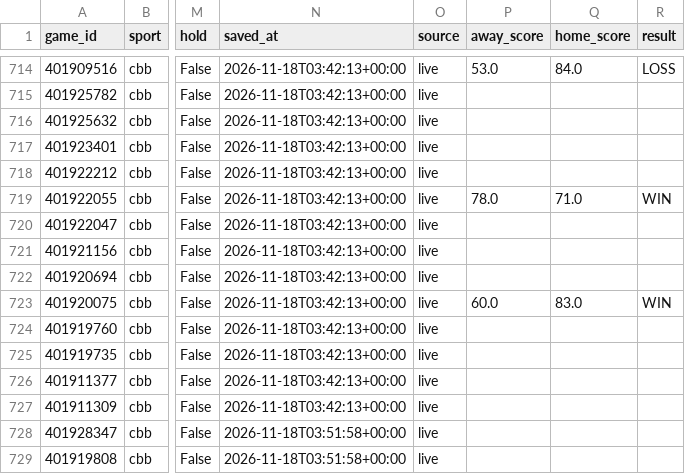
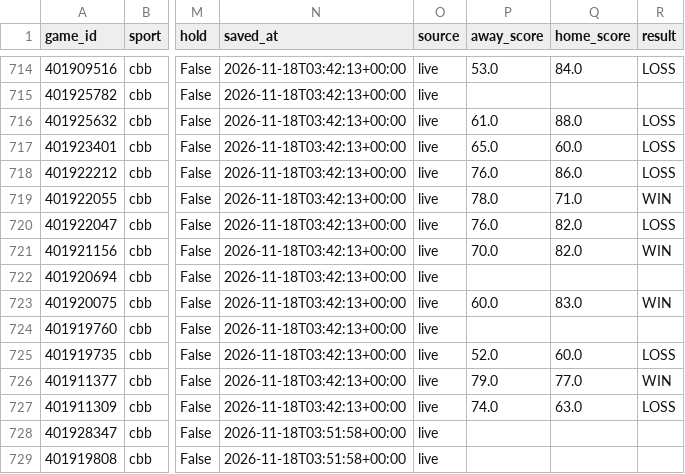
Before and after one commit to Seed808/theesness-data, a CSV file: model/ledger/firstline_cbb.csv, drawn as a sheet; only a part is shown, gaps mark what is left out; the diff names each change by its address in the sheet, - before the commit and + after, or states it on an @@ line.

```diff
--- a/model/ledger/firstline_cbb.csv
+++ b/model/ledger/firstline_cbb.csv
-P716 (away_score): (empty)
+P716 (away_score): 61.0
-Q716 (home_score): (empty)
+Q716 (home_score): 88.0
-R716:R718 (result): (empty)
+R716:R718 (result): LOSS
-P717 (away_score): (empty)
+P717 (away_score): 65.0
-Q717 (home_score): (empty)
+Q717 (home_score): 60.0
-P718 (away_score): (empty)
+P718 (away_score): 76.0
-Q718 (home_score): (empty)
+Q718 (home_score): 86.0
-P720 (away_score): (empty)
+P720 (away_score): 76.0
-Q720:Q721 (home_score): (empty)
+Q720:Q721 (home_score): 82.0
-R720 (result): (empty)
+R720 (result): LOSS
-P721 (away_score): (empty)
+P721 (away_score): 70.0
-R721 (result): (empty)
+R721 (result): WIN
-P725 (away_score): (empty)
+P725 (away_score): 52.0
-Q725 (home_score): (empty)
+Q725 (home_score): 60.0
-R725 (result): (empty)
+R725 (result): LOSS
-P726 (away_score): (empty)
+P726 (away_score): 79.0
-Q726 (home_score): (empty)
+Q726 (home_score): 77.0
-R726 (result): (empty)
+R726 (result): WIN
-P727 (away_score): (empty)
+P727 (away_score): 74.0
-Q727 (home_score): (empty)
+Q727 (home_score): 63.0
-R727 (result): (empty)
+R727 (result): LOSS
```
Also changed, not shown: model/ledger/cbb_locks.csv, model/ledger/totals_cbb.csv, 23 other files.
